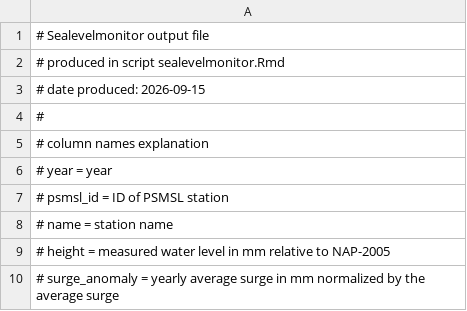
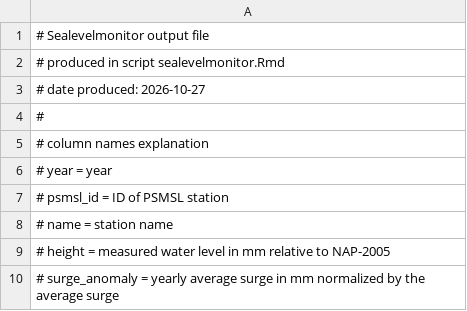
Before and after one commit to Deltares-research/sealevelmonitor, a CSV file: data/deltares/results/dutch-sea-level-products.csv, drawn as a sheet; only a part is shown.

```diff
--- a/data/deltares/results/dutch-sea-level-products.csv
+++ b/data/deltares/results/dutch-sea-level-products.csv
@@ -2,3 +2,3 @@
 # produced in script sealevelmonitor.Rmd
-# date produced:  2026-09-15
+# date produced:  2026-10-27
 #
```
Also changed, not shown: 6 other files.
